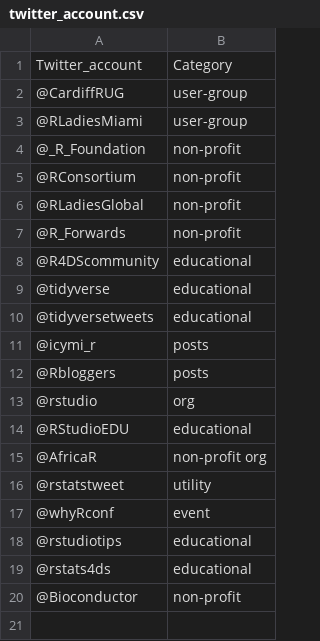
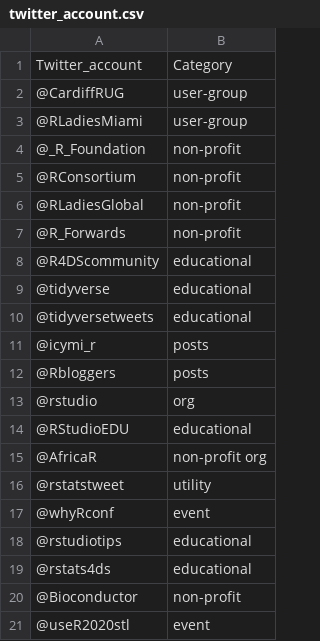
Before and after one commit to r-community/tweet-explorer, a CSV file: twitter_account.csv, drawn as a sheet.

Commit message:
Update twitter_account.csv

```diff
--- a/twitter_account.csv
+++ b/twitter_account.csv
@@ -20 +20,2 @@ Twitter_account,Category
 @Bioconductor,non-profit
+@useR2020stl,event
```
